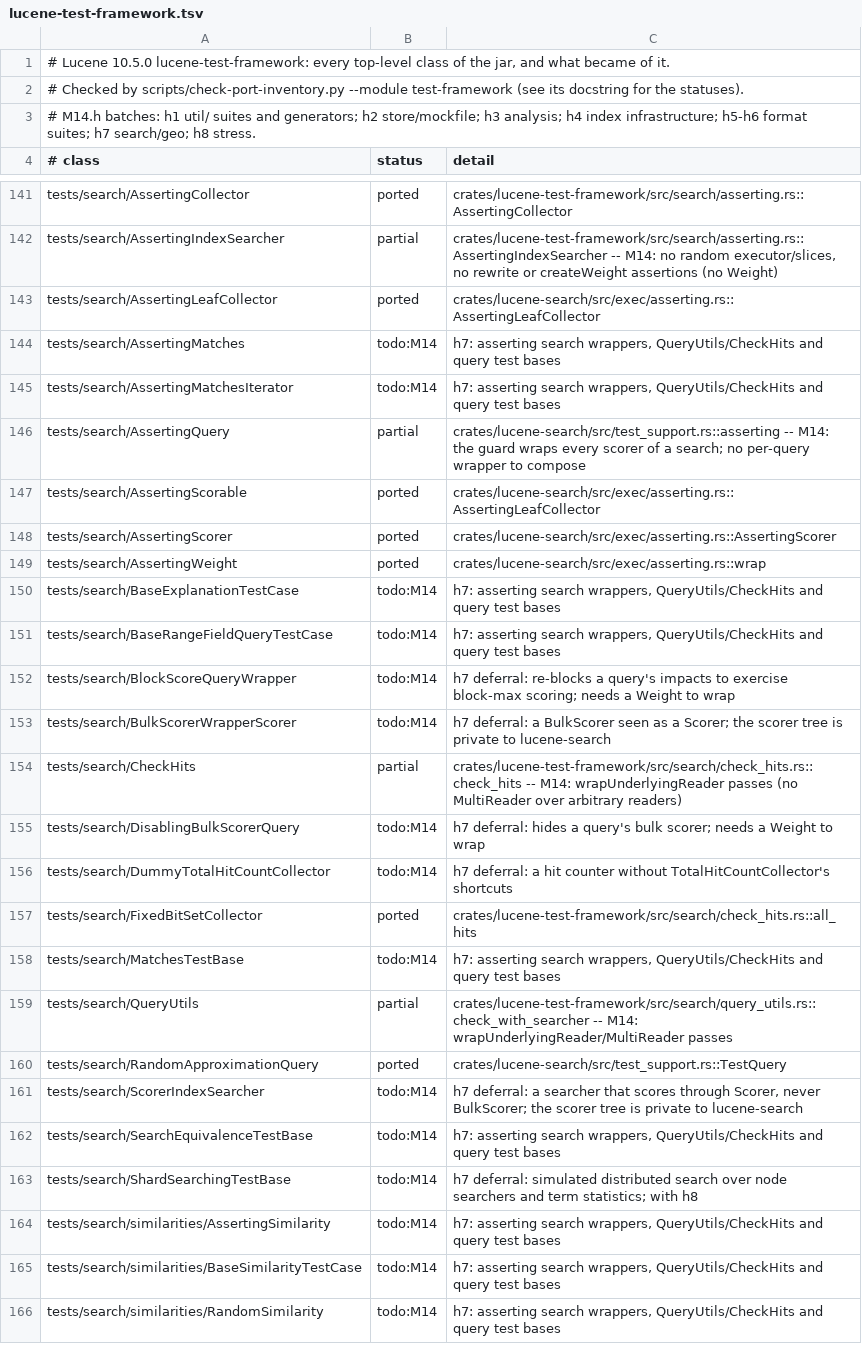
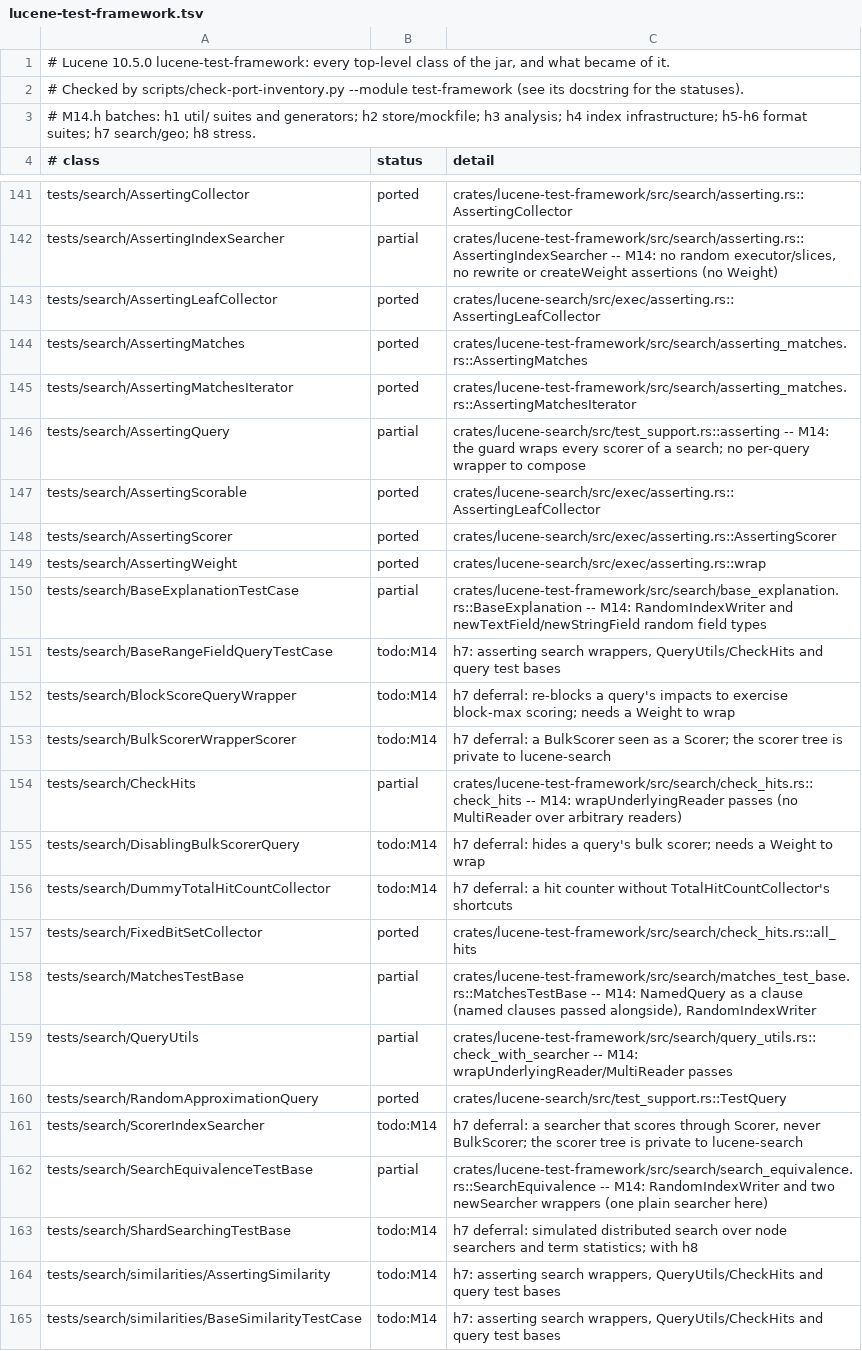
Before and after one commit to huyz0/lucene-rust, a TSV file: docs/inventory/lucene-test-framework.tsv, drawn as a sheet; only a part is shown, gaps mark what is left out; the shorter side is filled out with more unchanged rows.

```diff
--- a/docs/inventory/lucene-test-framework.tsv
+++ b/docs/inventory/lucene-test-framework.tsv
@@ -143,4 +143,4 @@ tests/search/AssertingIndexSearcher	partial	crates/lucene-test-framework/src/sea
 tests/search/AssertingLeafCollector	ported	crates/lucene-search/src/exec/asserting.rs::AssertingLeafCollector
-tests/search/AssertingMatches	todo:M14	h7: asserting search wrappers, QueryUtils/CheckHits and query test bases
-tests/search/AssertingMatchesIterator	todo:M14	h7: asserting search wrappers, QueryUtils/CheckHits and query test bases
+tests/search/AssertingMatches	ported	crates/lucene-test-framework/src/search/asserting_matches.rs::AssertingMatches
+tests/search/AssertingMatchesIterator	ported	crates/lucene-test-framework/src/search/asserting_matches.rs::AssertingMatchesIterator
 tests/search/AssertingQuery	partial	crates/lucene-search/src/test_support.rs::asserting -- M14: the guard wraps every scorer of a search; no per-query wrapper to compose
@@ -149,3 +149,3 @@ tests/search/AssertingScorer	ported	crates/lucene-search/src/exec/asserting.rs::
 tests/search/AssertingWeight	ported	crates/lucene-search/src/exec/asserting.rs::wrap
-tests/search/BaseExplanationTestCase	todo:M14	h7: asserting search wrappers, QueryUtils/CheckHits and query test bases
+tests/search/BaseExplanationTestCase	partial	crates/lucene-test-framework/src/search/base_explanation.rs::BaseExplanation -- M14: RandomIndexWriter and newTextField/newStringField random field types
 tests/search/BaseRangeFieldQueryTestCase	todo:M14	h7: asserting search wrappers, QueryUtils/CheckHits and query test bases
@@ -157,3 +157,3 @@ tests/search/DummyTotalHitCountCollector	todo:M14	h7 deferral: a hit counter wit
 tests/search/FixedBitSetCollector	ported	crates/lucene-test-framework/src/search/check_hits.rs::all_hits
-tests/search/MatchesTestBase	todo:M14	h7: asserting search wrappers, QueryUtils/CheckHits and query test bases
+tests/search/MatchesTestBase	partial	crates/lucene-test-framework/src/search/matches_test_base.rs::MatchesTestBase -- M14: NamedQuery as a clause (named clauses passed alongside), RandomIndexWriter
 tests/search/QueryUtils	partial	crates/lucene-test-framework/src/search/query_utils.rs::check_with_searcher -- M14: wrapUnderlyingReader/MultiReader passes
@@ -161,3 +161,3 @@ tests/search/RandomApproximationQuery	ported	crates/lucene-search/src/test_suppo
 tests/search/ScorerIndexSearcher	todo:M14	h7 deferral: a searcher that scores through Scorer, never BulkScorer; the scorer tree is private to lucene-search
-tests/search/SearchEquivalenceTestBase	todo:M14	h7: asserting search wrappers, QueryUtils/CheckHits and query test bases
+tests/search/SearchEquivalenceTestBase	partial	crates/lucene-test-framework/src/search/search_equivalence.rs::SearchEquivalence -- M14: RandomIndexWriter and two newSearcher wrappers (one plain searcher here)
 tests/search/ShardSearchingTestBase	todo:M14	h7 deferral: simulated distributed search over node searchers and term statistics; with h8
```
Also changed, not shown: 17 other files.
